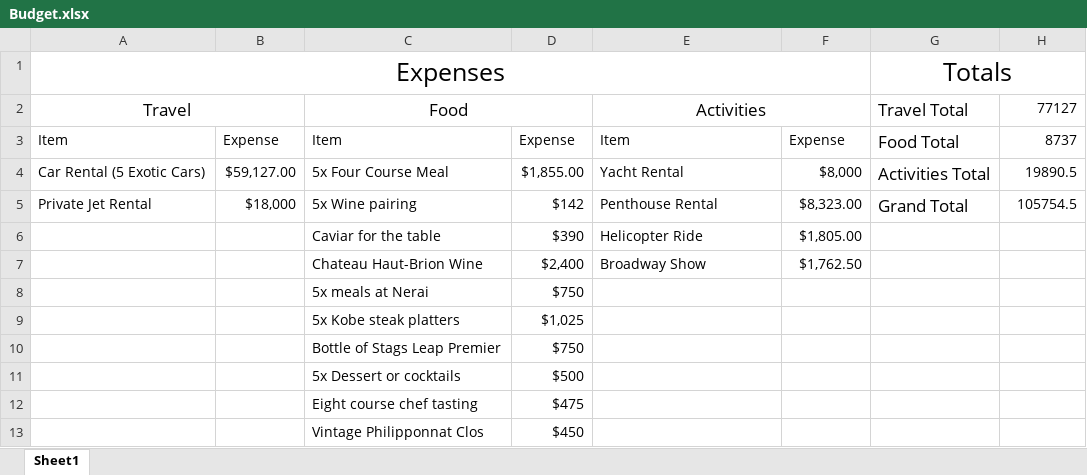
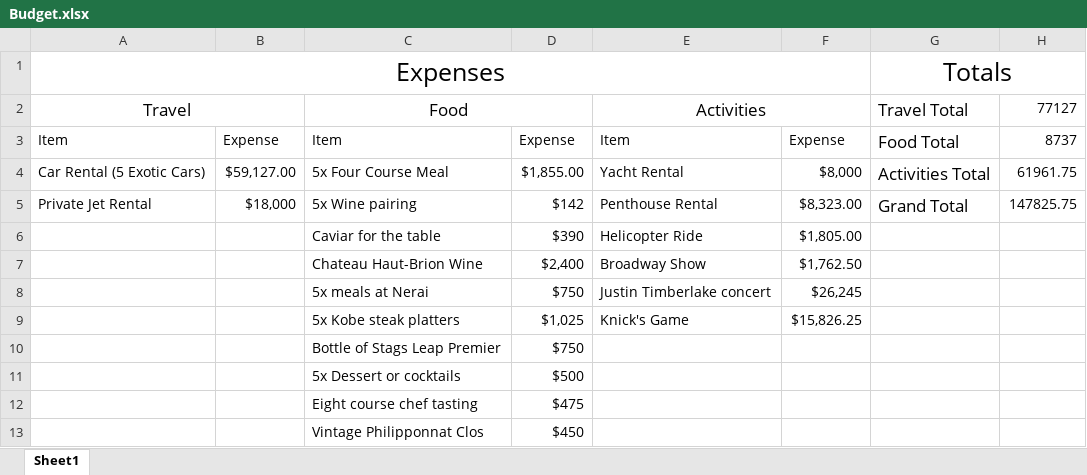
Before and after one commit to gpmpn2/CS4320TravelPlans, an Excel workbook: Budget.xlsx, sheet Sheet1, drawn as a sheet; values as stored, in another font and other column widths than the file's, no borders; the diff names each change by its address in the sheet, - before the commit and + after, or states it on an @@ line.

Commit message:
Knick's game updates

```diff
--- a/Budget.xlsx (sheet Sheet1)
+++ b/Budget.xlsx (sheet Sheet1)
-H4: 19890.5
+H4: 61961.75
-H5: 105754.5
+H5: 147825.75
-E8: (empty)
+E8: Justin Timberlake concert
-F8: (empty)
+F8: $26,245
-E9: (empty)
+E9: Knick's Game
-F9: (empty)
+F9: $15,826.25
```
Also changed, not shown: 2 other files.
